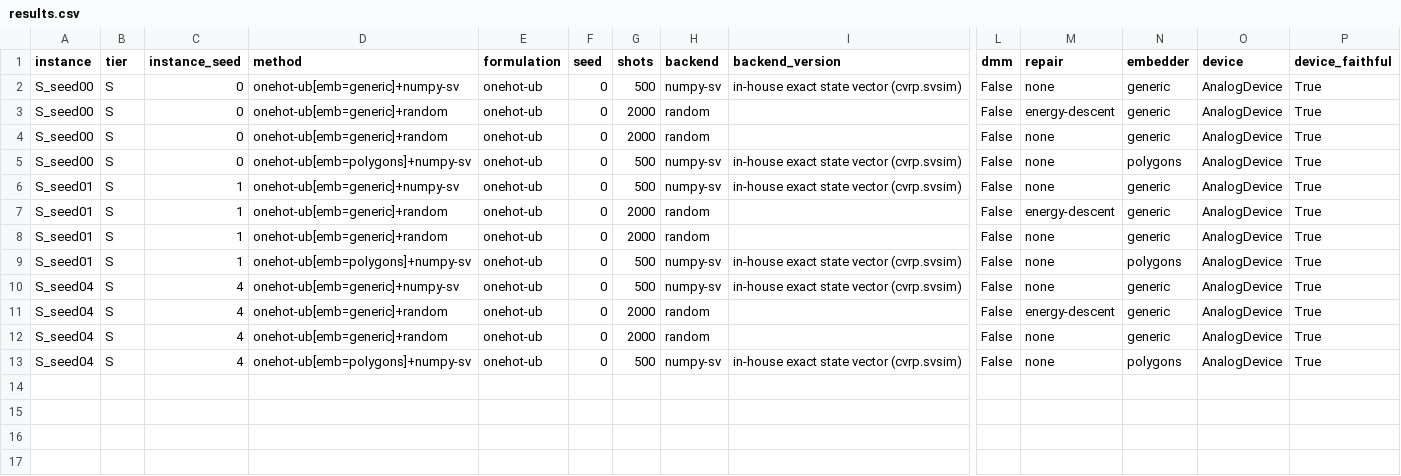
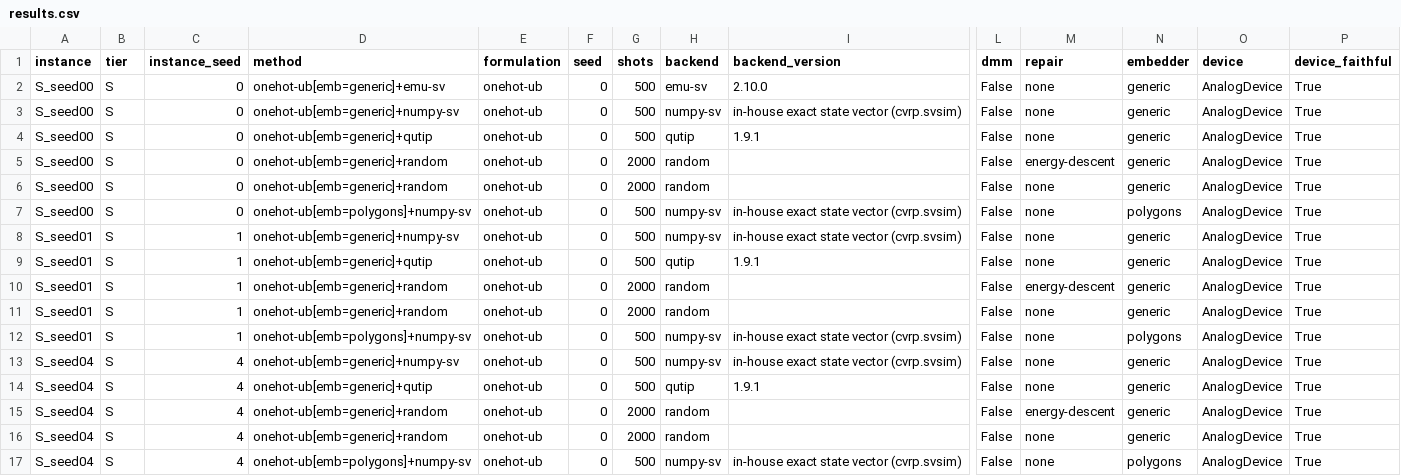
Before and after one commit to rchen2025/DuQuantum_Pasqal_Challenge_Qualies, a CSV file: results.csv, drawn as a sheet; only a part is shown, gaps mark what is left out; rows hold the shown columns only; the diff names each change by its address in the sheet, - before the commit and + after, or states it on an @@ line.

Commit message:
DERIVATIONS §5.7 (structure-aware one-hot embedding) + judge Q&As; Windows qutip/emu-sv M1 records imported; results.csv; STATUS 15:00

```diff
--- a/results.csv
+++ b/results.csv
+row 2: S_seed00 | S | 0 | onehot-ub[emb=generic]+emu-sv | onehot-ub | 0 | 500 | emu-sv | 2.10.0 | False | none | generic | AnalogDevice | True
+row 4: S_seed00 | S | 0 | onehot-ub[emb=generic]+qutip | onehot-ub | 0 | 500 | qutip | 1.9.1 | False | none | generic | AnalogDevice | True
+row 9: S_seed01 | S | 1 | onehot-ub[emb=generic]+qutip | onehot-ub | 0 | 500 | qutip | 1.9.1 | False | none | generic | AnalogDevice | True
+row 14: S_seed04 | S | 4 | onehot-ub[emb=generic]+qutip | onehot-ub | 0 | 500 | qutip | 1.9.1 | False | none | generic | AnalogDevice | True
```
Also changed, not shown: 2 other files.
